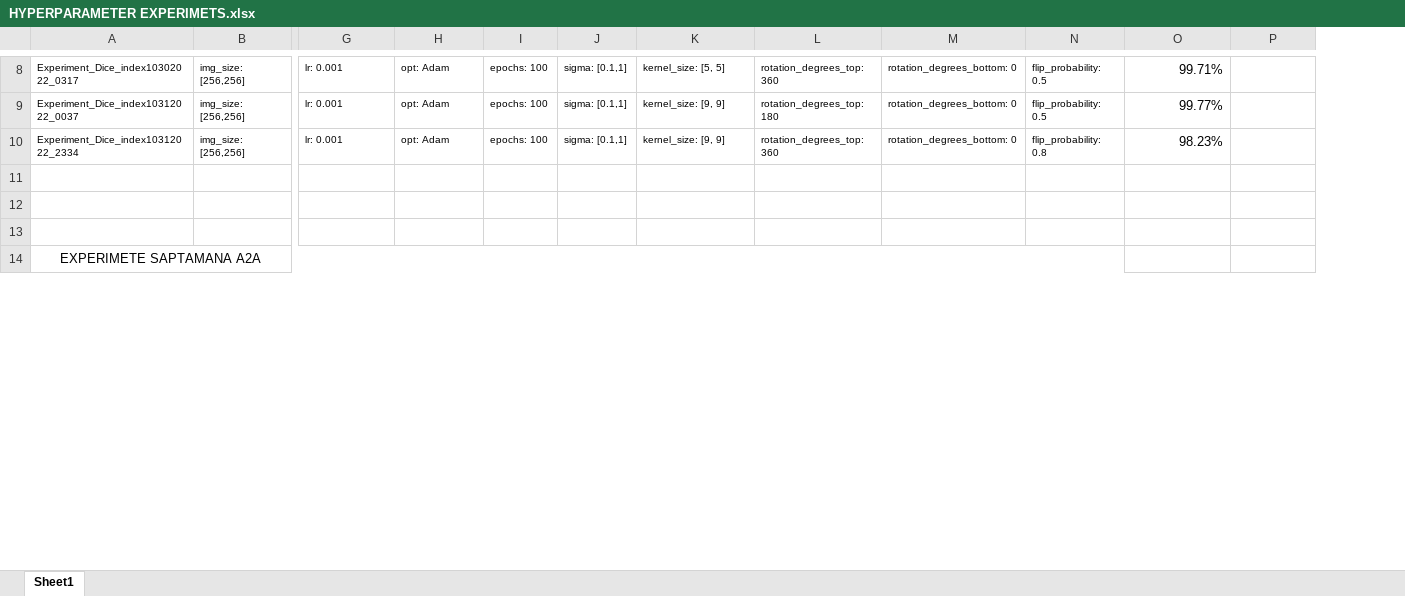
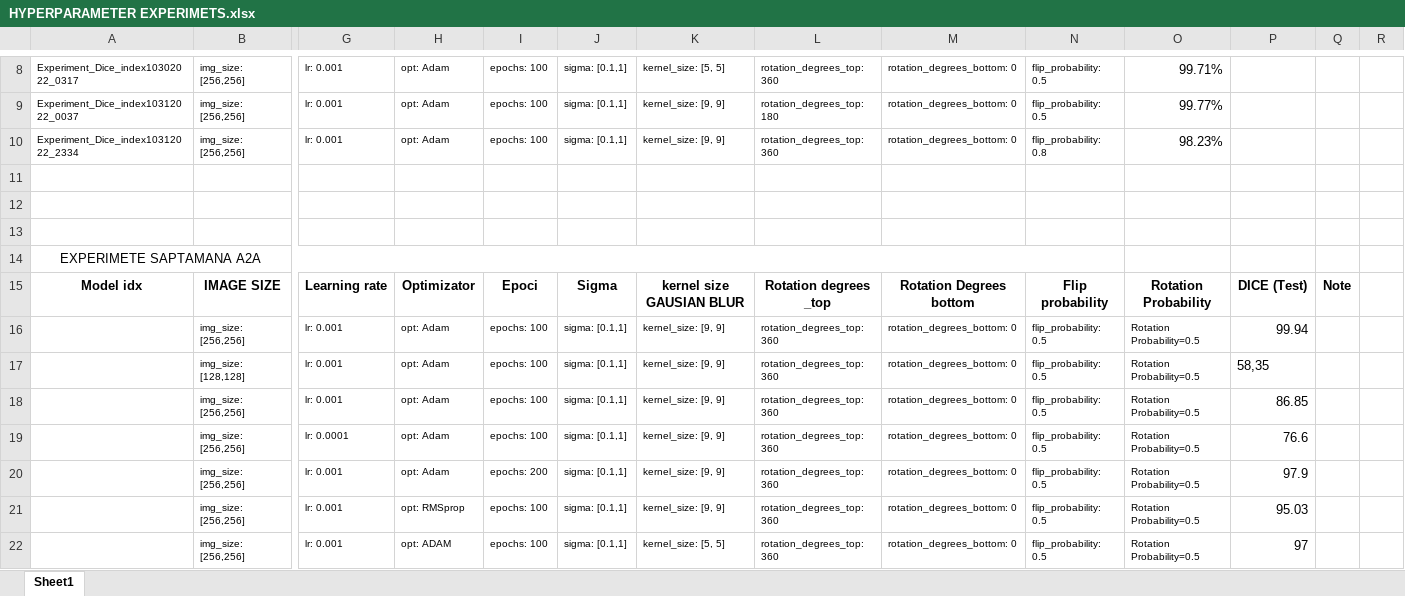
Before and after one commit to RazvanAVESALON/PROIECT_ANGIOGRAFII, an Excel workbook: HYPERPARAMETER EXPERIMETS.xlsx, sheet Sheet1, drawn as a sheet; only a part is shown, gaps mark what is left out; values as stored, in another font and other column widths than the file's, no borders; rows hold the shown columns only; the diff covers the shown part only; the diff names each change by its address in the sheet, - before the commit and + after, or states it on an @@ line.

```diff
--- a/HYPERPARAMETER EXPERIMETS.xlsx (sheet Sheet1)
+++ b/HYPERPARAMETER EXPERIMETS.xlsx (sheet Sheet1)
+column Q, empty
+column R, empty
+row 15: Model idx | IMAGE SIZE | Learning rate | Optimizator | Epoci | Sigma | kernel size GAUSIAN BLUR | Rotation degrees _top | Rotation Degrees bottom | Flip probability | Rotation Probability | DICE (Test) | Note
+row 16:  | img_size: [256,256] | lr: 0.001 | opt: Adam | epochs: 100 | sigma: [0.1,1] | kernel_size: [9, 9] | rotation_degrees_top: 360 | rotation_degrees_bottom: 0 | flip_probability: 0.5 | Rotation Probability=0.5 | 99.94
+row 17:  | img_size: [128,128] | lr: 0.001 | opt: Adam | epochs: 100 | sigma: [0.1,1] | kernel_size: [9, 9] | rotation_degrees_top: 360 | rotation_degrees_bottom: 0 | flip_probability: 0.5 | Rotation Probability=0.5 | 58,35
+row 18:  | img_size: [256,256] | lr: 0.001 | opt: Adam | epochs: 100 | sigma: [0.1,1] | kernel_size: [9, 9] | rotation_degrees_top: 360 | rotation_degrees_bottom: 0 | flip_probability: 0.5 | Rotation Probability=0.5 | 86.85
+row 19:  | img_size: [256,256] | lr: 0.0001 | opt: Adam | epochs: 100 | sigma: [0.1,1] | kernel_size: [9, 9] | rotation_degrees_top: 360 | rotation_degrees_bottom: 0 | flip_probability: 0.5 | Rotation Probability=0.5 | 76.6
+row 20:  | img_size: [256,256] | lr: 0.001 | opt: Adam | epochs: 200 | sigma: [0.1,1] | kernel_size: [9, 9] | rotation_degrees_top: 360 | rotation_degrees_bottom: 0 | flip_probability: 0.5 | Rotation Probability=0.5 | 97.9
+row 21:  | img_size: [256,256] | lr: 0.001 | opt: RMSprop | epochs: 100 | sigma: [0.1,1] | kernel_size: [9, 9] | rotation_degrees_top: 360 | rotation_degrees_bottom: 0 | flip_probability: 0.5 | Rotation Probability=0.5 | 95.03
+row 22:  | img_size: [256,256] | lr: 0.001 | opt: ADAM | epochs: 100 | sigma: [0.1,1] | kernel_size: [5, 5] | rotation_degrees_top: 360 | rotation_degrees_bottom: 0 | flip_probability: 0.5 | Rotation Probability=0.5 | 97
```
Also changed, not shown: 5 added rows, 1 removed row and 7 edited cells elsewhere in this sheet.
